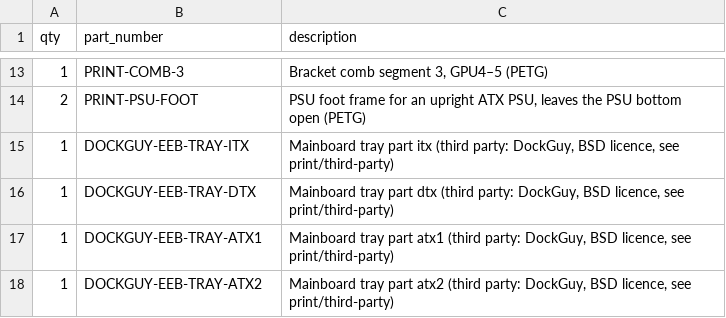
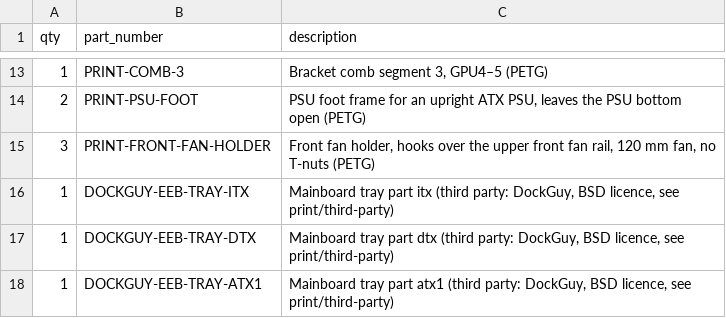
Before and after one commit to kleintonno/diy-ai-gpu-server, a CSV file: bom/bom.csv, drawn as a sheet; only a part is shown, gaps mark what is left out; the shorter side is filled out with more unchanged rows; the diff names each change by its address in the sheet, - before the commit and + after, or states it on an @@ line.

```diff
--- a/bom/bom.csv
+++ b/bom/bom.csv
+row 15: 3 | PRINT-FRONT-FAN-HOLDER | Front fan holder, hooks over the upper front fan rail, 120 mm fan, no T-nuts (PETG)
```
Also changed, not shown: bom/frame-hardware.csv, bom/t-nuts-per-extrusion.csv, 26 other files.
